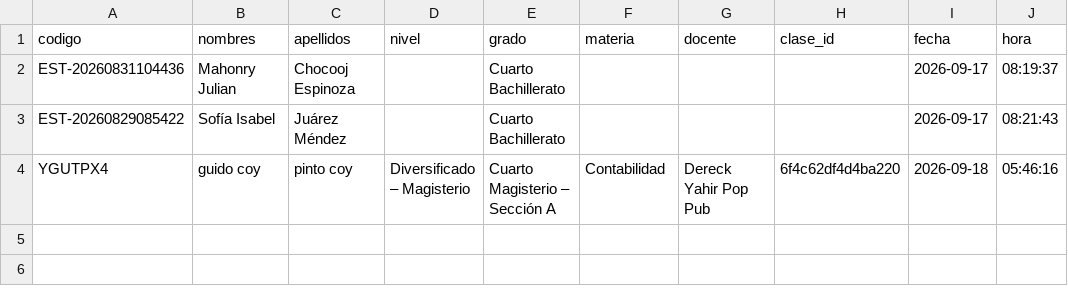
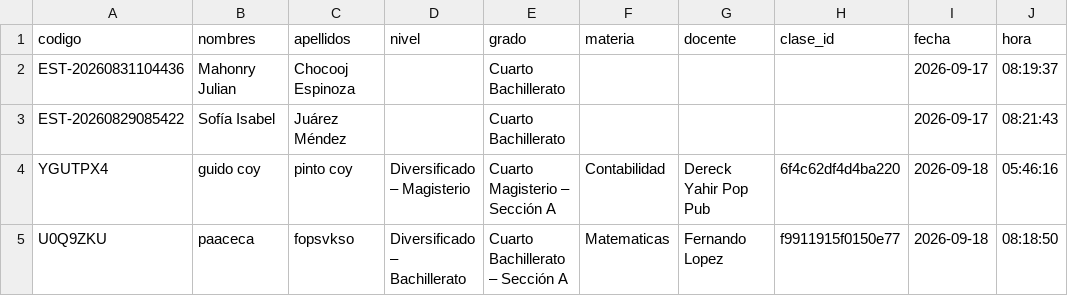
Before and after one commit to guido777-code/Proyecto-de-registro-de-carnets-, a CSV file: datos_carnets/asistencias.csv, drawn as a sheet.

```diff
--- a/datos_carnets/asistencias.csv
+++ b/datos_carnets/asistencias.csv
@@ -4 +4,2 @@ EST-20260829085422,Sofía Isabel,Juárez Méndez,,Cuarto Bachillerato,,,,2026-09
 YGUTPX4,guido coy,pinto coy,Diversificado – Magisterio,Cuarto Magisterio – Sección A,Contabilidad,Dereck Yahir Pop Pub,6f4c62df4d4ba220,2026-09-18,05:46:16
+U0Q9ZKU,paaceca,fopsvkso,Diversificado – Bachillerato,Cuarto Bachillerato – Sección A,Matematicas,Fernando Lopez,f9911915f0150e77,2026-09-18,08:18:50
```
Also changed, not shown: 6 other files.
